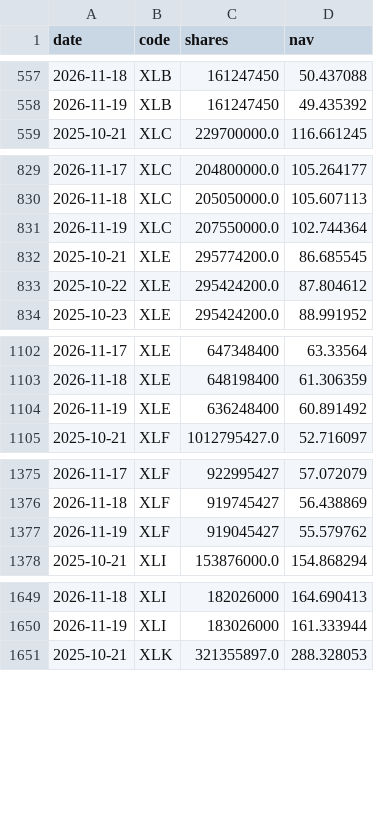
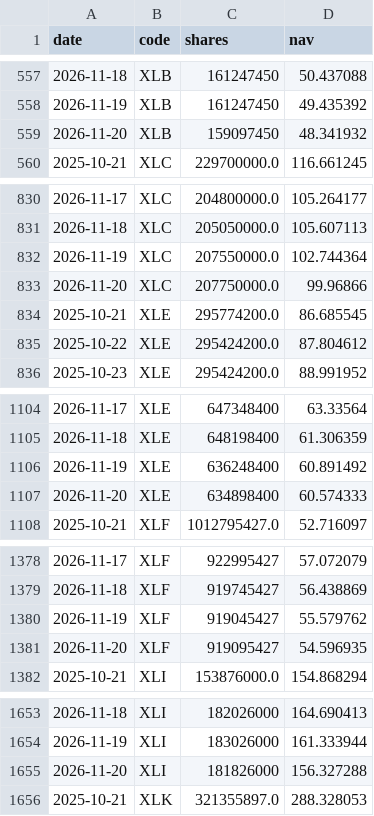
Before and after one commit to newmymujian-hash/etf-flows, a CSV file: data/raw_us.csv, drawn as a sheet; only a part is shown, gaps mark what is left out; the diff covers the shown part only.

```diff
--- a/data/raw_us.csv
+++ b/data/raw_us.csv
@@ -558,2 +558,3 @@ date,code,shares,nav
 2026-11-19,XLB,161247450,49.435392
+2026-11-20,XLB,159097450,48.341932
 2025-10-21,XLC,229700000.0,116.661245
@@ -831,2 +832,3 @@ date,code,shares,nav
 2026-11-19,XLC,207550000.0,102.744364
+2026-11-20,XLC,207750000.0,99.96866
 2025-10-21,XLE,295774200.0,86.685545
@@ -1104,2 +1106,3 @@ date,code,shares,nav
 2026-11-19,XLE,636248400,60.891492
+2026-11-20,XLE,634898400,60.574333
 2025-10-21,XLF,1012795427.0,52.716097
@@ -1377,2 +1380,3 @@ date,code,shares,nav
 2026-11-19,XLF,919045427,55.579762
+2026-11-20,XLF,919095427,54.596935
 2025-10-21,XLI,153876000.0,154.868294
@@ -1650,2 +1654,3 @@ date,code,shares,nav
 2026-11-19,XLI,183026000,161.333944
+2026-11-20,XLI,181826000,156.327288
 2025-10-21,XLK,321355897.0,288.328053
```
Also changed, not shown: 6 added rows and 18 edited cells elsewhere in this file, data/raw_cn.csv, 2 other files.
